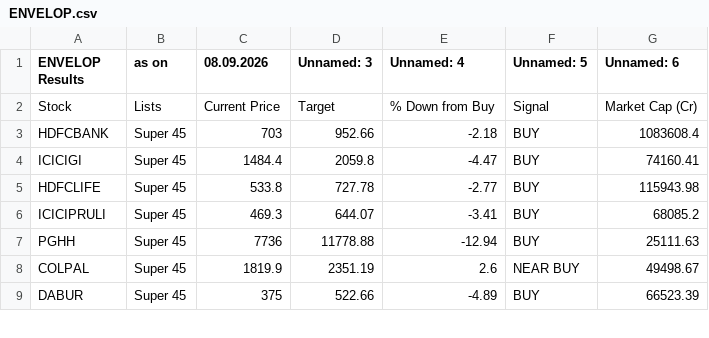
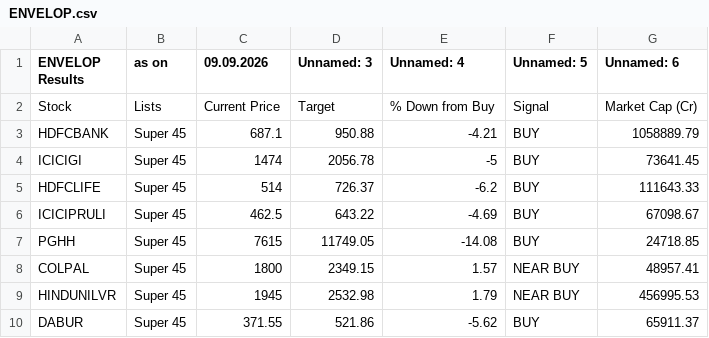
Before and after one commit to mojiburrahaman25/stock-output, a CSV file: ENVELOP.csv, drawn as a sheet; only a part is shown; the diff covers the shown part only.

```diff
--- a/ENVELOP.csv
+++ b/ENVELOP.csv
@@ -1,9 +1,10 @@
-ENVELOP Results,as on,08.09.2026,Unnamed: 3,Unnamed: 4,Unnamed: 5,Unnamed: 6
+ENVELOP Results,as on,09.09.2026,Unnamed: 3,Unnamed: 4,Unnamed: 5,Unnamed: 6
 Stock,Lists,Current Price,Target,% Down from Buy,Signal,Market Cap (Cr)
-HDFCBANK,Super 45,703,952.66,-2.18,BUY,1083608.4
-ICICIGI,Super 45,1484.4,2059.8,-4.47,BUY,74160.41
-HDFCLIFE,Super 45,533.8,727.78,-2.77,BUY,115943.98
-ICICIPRULI,Super 45,469.3,644.07,-3.41,BUY,68085.2
-PGHH,Super 45,7736,11778.88,-12.94,BUY,25111.63
-COLPAL,Super 45,1819.9,2351.19,2.6,NEAR BUY,49498.67
-DABUR,Super 45,375,522.66,-4.89,BUY,66523.39
+HDFCBANK,Super 45,687.1,950.88,-4.21,BUY,1058889.79
+ICICIGI,Super 45,1474,2056.78,-5,BUY,73641.45
+HDFCLIFE,Super 45,514,726.37,-6.2,BUY,111643.33
+ICICIPRULI,Super 45,462.5,643.22,-4.69,BUY,67098.67
+PGHH,Super 45,7615,11749.05,-14.08,BUY,24718.85
+COLPAL,Super 45,1800,2349.15,1.57,NEAR BUY,48957.41
+HINDUNILVR,Super 45,1945,2532.98,1.79,NEAR BUY,456995.53
+DABUR,Super 45,371.55,521.86,-5.62,BUY,65911.37
```
Also changed, not shown: 1 added row and 42 edited cells elsewhere in this file, 67 ka Funda.csv, BUY List.csv, 6 other files.
